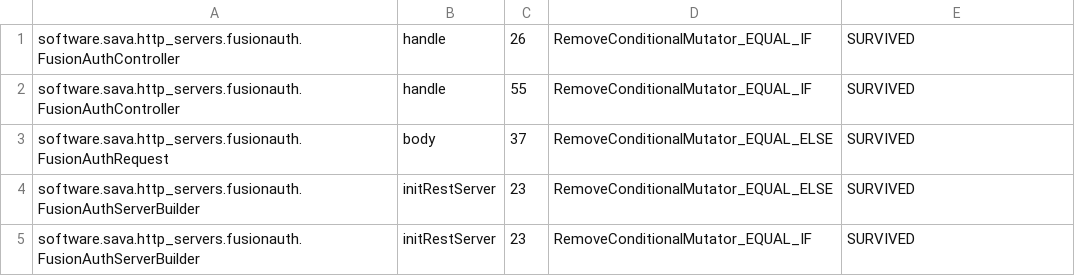
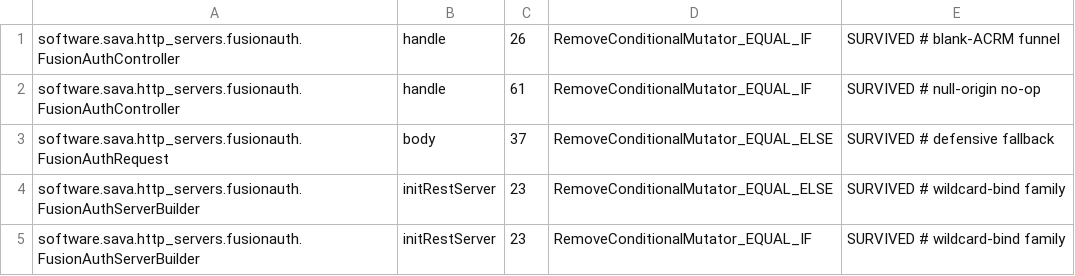
Before and after one commit to sava-software/http-servers, a CSV file: http-servers-fusionauth/config/pitest/dispatch-accepted.csv, drawn as a sheet.

```diff
--- a/http-servers-fusionauth/config/pitest/dispatch-accepted.csv
+++ b/http-servers-fusionauth/config/pitest/dispatch-accepted.csv
@@ -1,5 +1,5 @@
-software.sava.http_servers.fusionauth.FusionAuthController,handle,26,RemoveConditionalMutator_EQUAL_IF,SURVIVED
-software.sava.http_servers.fusionauth.FusionAuthController,handle,55,RemoveConditionalMutator_EQUAL_IF,SURVIVED
-software.sava.http_servers.fusionauth.FusionAuthRequest,body,37,RemoveConditionalMutator_EQUAL_ELSE,SURVIVED
-software.sava.http_servers.fusionauth.FusionAuthServerBuilder,initRestServer,23,RemoveConditionalMutator_EQUAL_ELSE,SURVIVED
-software.sava.http_servers.fusionauth.FusionAuthServerBuilder,initRestServer,23,RemoveConditionalMutator_EQUAL_IF,SURVIVED
+software.sava.http_servers.fusionauth.FusionAuthController,handle,26,RemoveConditionalMutator_EQUAL_IF,SURVIVED # blank-ACRM funnel
+software.sava.http_servers.fusionauth.FusionAuthController,handle,61,RemoveConditionalMutator_EQUAL_IF,SURVIVED # null-origin no-op
+software.sava.http_servers.fusionauth.FusionAuthRequest,body,37,RemoveConditionalMutator_EQUAL_ELSE,SURVIVED # defensive fallback
+software.sava.http_servers.fusionauth.FusionAuthServerBuilder,initRestServer,23,RemoveConditionalMutator_EQUAL_ELSE,SURVIVED # wildcard-bind family
+software.sava.http_servers.fusionauth.FusionAuthServerBuilder,initRestServer,23,RemoveConditionalMutator_EQUAL_IF,SURVIVED # wildcard-bind family
```
Also changed, not shown: http-servers-core/config/pitest/logging-accepted.csv, http-servers-jdk/config/pitest/dispatch-accepted.csv, 45 other files.
